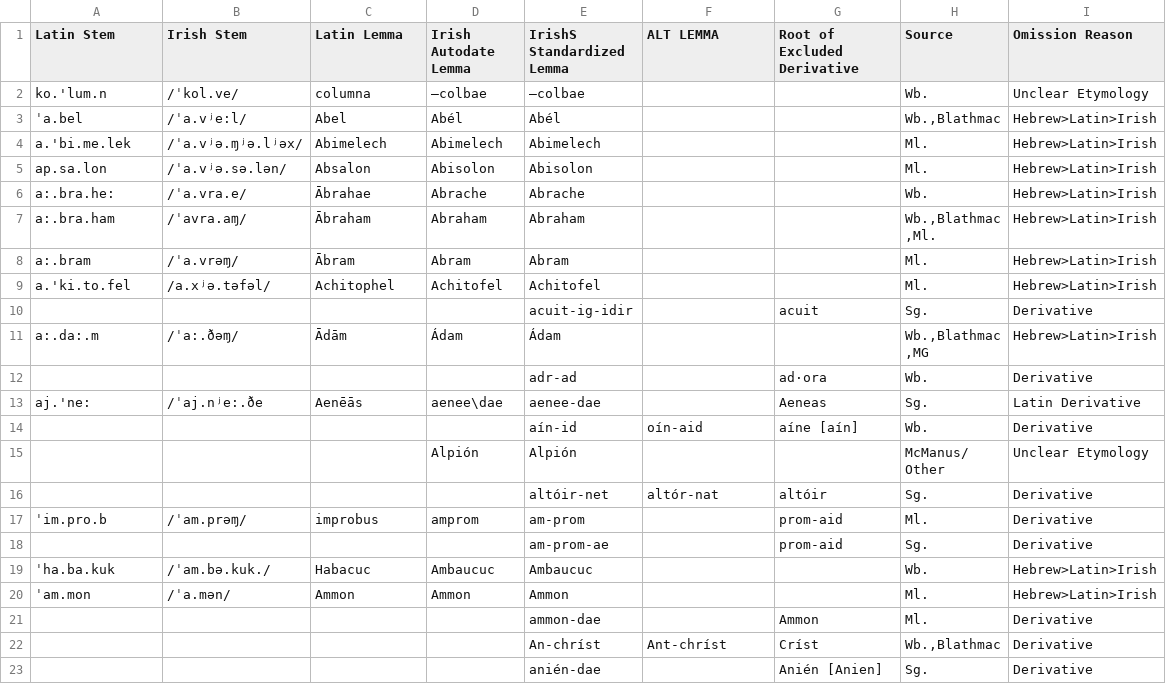
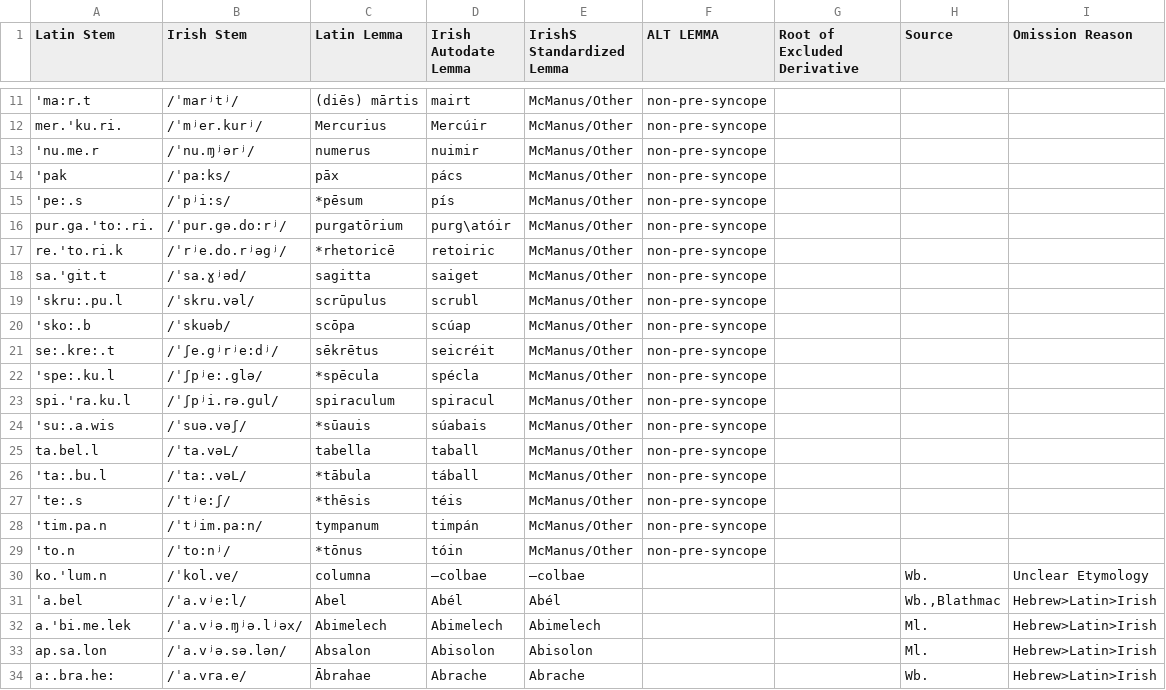
Before and after one commit to bowersd/lat2sgaLoans, a CSV file: monteCarlo/total_excluded_words.csv, drawn as a sheet; only a part is shown, gaps mark what is left out; the shorter side is filled out with more unchanged rows; the diff covers the shown part only.

Commit message:
added the mcmanian words that are not guaranteed to be pre-syncope to the exclusions list

```diff
--- a/monteCarlo/total_excluded_words.csv
+++ b/monteCarlo/total_excluded_words.csv
@@ -2 +11,20 @@ Latin Stem,Irish Stem,Latin Lemma,Irish Autodate Lemma,IrishS Standardized Lemma
+'ma:r.t,/ˈmarʲtʲ/,(diēs) mārtis,mairt,McManus/Other,non-pre-syncope
+mer.'ku.ri.,/ˈmʲer.kurʲ/,Mercurius,Mercúir,McManus/Other,non-pre-syncope
+'nu.me.r,/ˈnu.ɱʲərʲ/,numerus,nuimir,McManus/Other,non-pre-syncope
+'pak,/ˈpa:ks/,pāx,pács,McManus/Other,non-pre-syncope
+'pe:.s,/ˈpʲi:s/,*pēsum,pís,McManus/Other,non-pre-syncope
+pur.ga.'to:.ri.,/ˈpur.gə.do:rʲ/,purgatōrium,purg\atóir,McManus/Other,non-pre-syncope
+re.'to.ri.k,/ˈrʲe.do.rʲəgʲ/,*rhetoricē,retoiric,McManus/Other,non-pre-syncope
+sa.'git.t,/ˈsa.ɣʲəd/,sagitta,saiget,McManus/Other,non-pre-syncope
+'skru:.pu.l,/ˈskru.vəl/,scrūpulus,scrubl,McManus/Other,non-pre-syncope
+'sko:.b,/ˈskuəb/,scōpa,scúap,McManus/Other,non-pre-syncope
+se:.kre:.t,/ˈʃe.gʲrʲe:dʲ/,sēkrētus,seicréit,McManus/Other,non-pre-syncope
+'spe:.ku.l,/ˈʃpʲe:.glə/,*spēcula,spécla,McManus/Other,non-pre-syncope
+spi.'ra.ku.l,/ˈʃpʲi.rə.gul/,spiraculum,spiracul,McManus/Other,non-pre-syncope
+'su:.a.wis,/ˈsuə.vəʃ/,*sūauis,súabais,McManus/Other,non-pre-syncope
+ta.bel.l,/ˈta.vəL/,tabella,taball,McManus/Other,non-pre-syncope
+'ta:.bu.l,/ˈta:.vəL/,*tābula,táball,McManus/Other,non-pre-syncope
+ˈte:.s,/ˈtʲe:ʃ/,*thēsis,téis,McManus/Other,non-pre-syncope
+'tim.pa.n,/ˈtʲim.pa:n/,tympanum,timpán,McManus/Other,non-pre-syncope
+'to.n,/ˈto:nʲ/,*tōnus,tóin,McManus/Other,non-pre-syncope
 ko.'lum.n,/ˈkol.ve/,columna,–colbae,–colbae,,,Wb.,Unclear Etymology
```
Also changed, not shown: 9 added rows elsewhere in this file.
